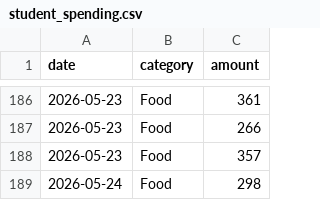
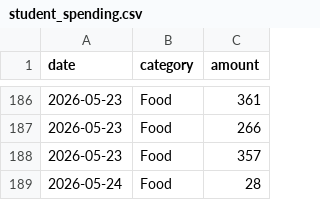
Before and after one commit to Pray1503/FinCopilot, a CSV file: FinCopilot-semi-final/FinCopilot-mega/data/student_spending.csv, drawn as a sheet; only a part is shown, gaps mark what is left out.

Commit message:
Feat: Setup FinCopilot multi-agent routing and frontend UI architecture

```diff
--- a/FinCopilot-semi-final/FinCopilot-mega/data/student_spending.csv
+++ b/FinCopilot-semi-final/FinCopilot-mega/data/student_spending.csv
@@ -188,2 +188,2 @@ date,category,amount
 2026-05-23,Food,357
-2026-05-24,Food,298
+2026-05-24,Food,28
```
Also changed, not shown: 5 other files.
